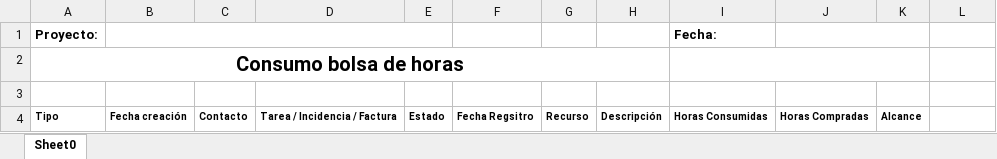
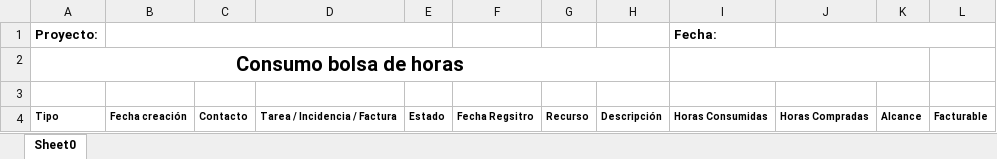
Before and after one commit to QubiQ/qu-project, an Excel workbook: report_hours_consumption/static/template/base.xlsx, sheet Sheet0, drawn as a sheet; values as stored, in another font and other column widths than the file's, no borders; charts and pictures not drawn; the diff names each change by its address in the sheet, - before the commit and + after, or states it on an @@ line.

Commit message:
[ADD]report_hours_consumption se ha añadido la posibilidad de realizar un informe con las imputaciones facturables/no facturables/todas.

```diff
--- a/report_hours_consumption/static/template/base.xlsx (sheet Sheet0)
+++ b/report_hours_consumption/static/template/base.xlsx (sheet Sheet0)
-J1:K1 merged
+J1:L1 merged
-L4: (empty)
+L4: Facturable
```
Also changed, not shown: charts or pictures, 3 other files.
